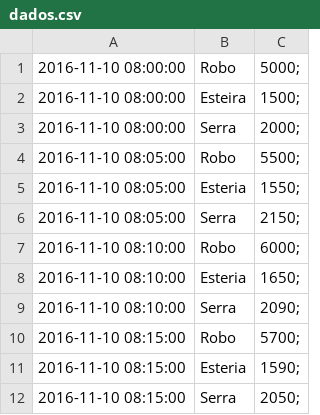
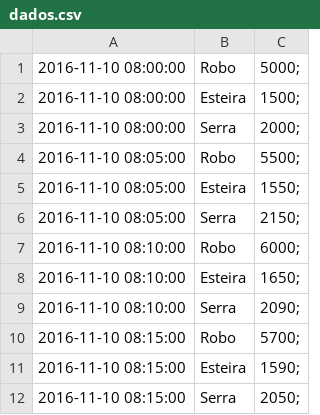
Before and after one commit to LucasDiegoOR/SVACEE-GB3, a CSV file: src/svacee/entity/dados.csv, drawn as a sheet.

```diff
--- a/src/svacee/entity/dados.csv
+++ b/src/svacee/entity/dados.csv
@@ -4,9 +4,9 @@
 2016-11-10 08:05:00,Robo,5500;
-2016-11-10 08:05:00,Esteria,1550;
+2016-11-10 08:05:00,Esteira,1550;
 2016-11-10 08:05:00,Serra,2150;
 2016-11-10 08:10:00,Robo,6000;
-2016-11-10 08:10:00,Esteria,1650;
+2016-11-10 08:10:00,Esteira,1650;
 2016-11-10 08:10:00,Serra,2090;
 2016-11-10 08:15:00,Robo,5700;
-2016-11-10 08:15:00,Esteria,1590;
+2016-11-10 08:15:00,Esteira,1590;
 2016-11-10 08:15:00,Serra,2050;
```
Also changed, not shown: 10 other files.
